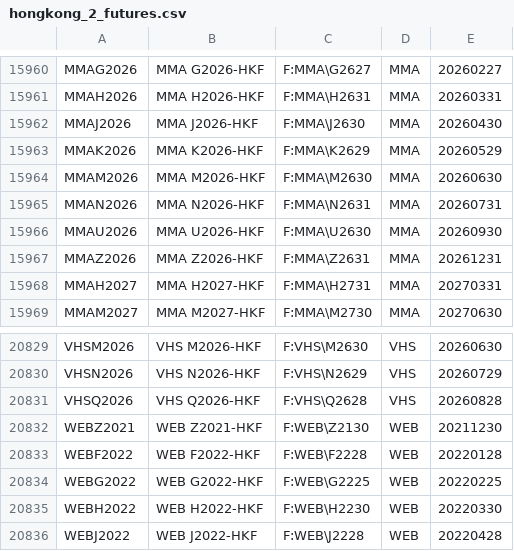
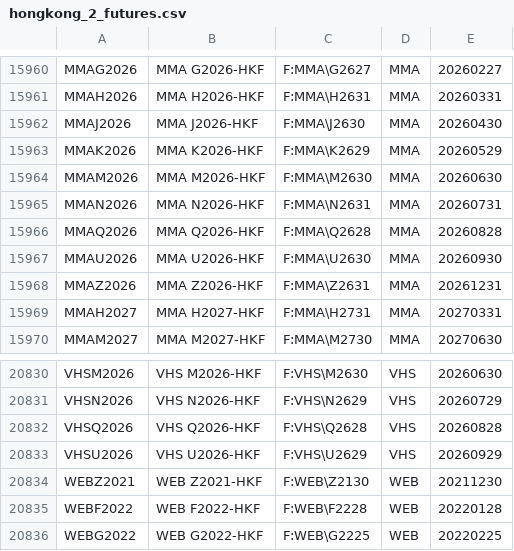
Before and after one commit to tradingview-dev/idc-expchains, a CSV file: expchains/hongkong_2_futures.csv, drawn as a sheet; only a part is shown, gaps mark what is left out; the shorter side is filled out with more unchanged rows; the diff names each change by its address in the sheet, - before the commit and + after, or states it on an @@ line.

Commit message:
Autocommit expchains

```diff
--- a/expchains/hongkong_2_futures.csv
+++ b/expchains/hongkong_2_futures.csv
+row 15966: MMAQ2026 | MMA Q2026-HKF | F:MMA\Q2628 | MMA | 20260828
+row 20833: VHSU2026 | VHS U2026-HKF | F:VHS\U2629 | VHS | 20260929
```
Also changed, not shown: expchains/cbot_2_globex_futures.csv, expchains/ice_abudhabi_futures.csv, 6 other files.
